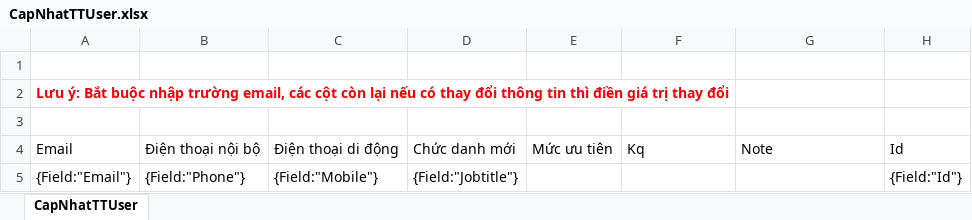
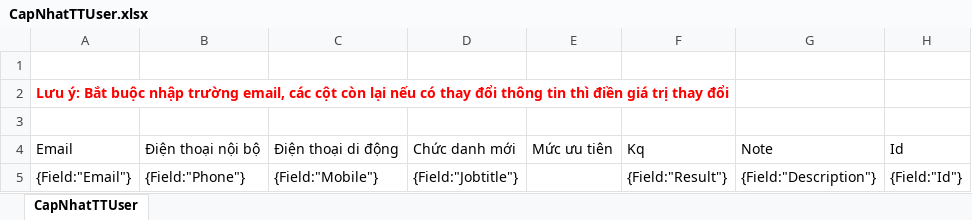
Before and after one commit to tqvtqv/AccController, an Excel workbook: AccController/AccController.Web/Content/templates/import/result/ais/CapNhatTTUser.xlsx, sheet CapNhatTTUser, drawn as a sheet; values as stored, in another font and other column widths than the file's, no borders; the diff names each change by its address in the sheet, - before the commit and + after, or states it on an @@ line.

```diff
--- a/AccController/AccController.Web/Content/templates/import/result/ais/CapNhatTTUser.xlsx (sheet CapNhatTTUser)
+++ b/AccController/AccController.Web/Content/templates/import/result/ais/CapNhatTTUser.xlsx (sheet CapNhatTTUser)
-F5: (empty)
+F5: {Field:"Result"}
-G5: (empty)
+G5: {Field:"Description"}
```
Also changed, not shown: AccController/AccController.Web/Content/templates/import/result/ais/CapNhatPhongBanUser.xlsx, AccController/AccController.Web/Content/templates/import/result/ais/TaoMoiDonVi.xlsx, 6 other files.
